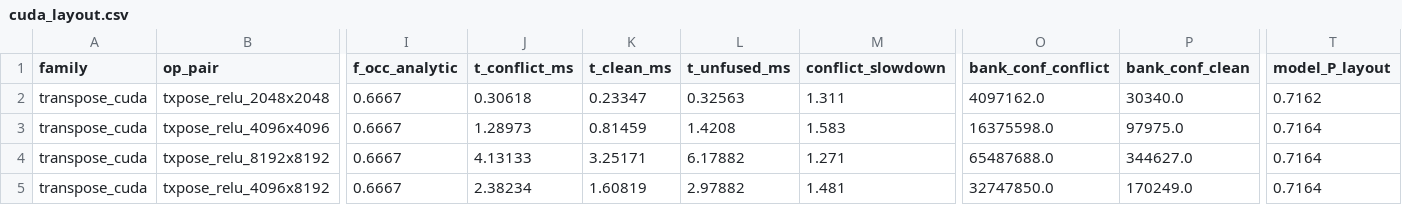
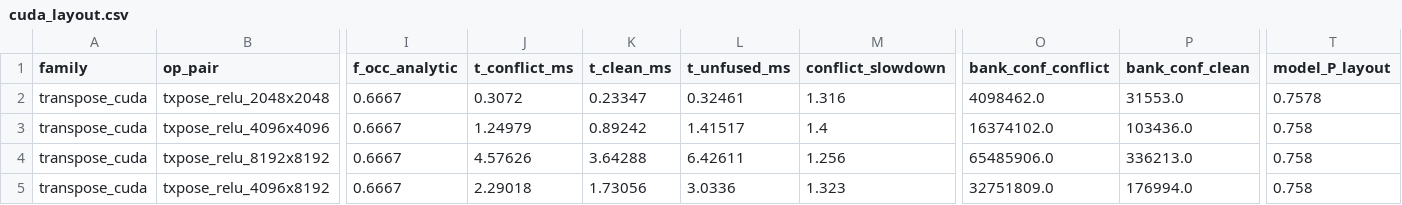
Before and after one commit to HansonZhang-cuhksz/fusion-anaylsis, a CSV file: data/cuda_layout.csv, drawn as a sheet; only a part is shown, gaps mark what is left out; the diff names each change by its address in the sheet, - before the commit and + after, or states it on an @@ line.

```diff
--- a/data/cuda_layout.csv
+++ b/data/cuda_layout.csv
-J2 (t_conflict_ms): 0.30618
+J2 (t_conflict_ms): 0.3072
-L2 (t_unfused_ms): 0.32563
+L2 (t_unfused_ms): 0.32461
-M2 (conflict_slowdown): 1.311
+M2 (conflict_slowdown): 1.316
-O2 (bank_conf_conflict): 4097162.0
+O2 (bank_conf_conflict): 4098462.0
-P2 (bank_conf_clean): 30340.0
+P2 (bank_conf_clean): 31553.0
-T2 (model_P_layout): 0.7162
+T2 (model_P_layout): 0.7578
-J3 (t_conflict_ms): 1.28973
+J3 (t_conflict_ms): 1.24979
-K3 (t_clean_ms): 0.81459
+K3 (t_clean_ms): 0.89242
-L3 (t_unfused_ms): 1.4208
+L3 (t_unfused_ms): 1.41517
-M3 (conflict_slowdown): 1.583
+M3 (conflict_slowdown): 1.4
-O3 (bank_conf_conflict): 16375598.0
+O3 (bank_conf_conflict): 16374102.0
-P3 (bank_conf_clean): 97975.0
+P3 (bank_conf_clean): 103436.0
-T3:T5 (model_P_layout): 0.7164
+T3:T5 (model_P_layout): 0.758
-J4 (t_conflict_ms): 4.13133
+J4 (t_conflict_ms): 4.57626
-K4 (t_clean_ms): 3.25171
+K4 (t_clean_ms): 3.64288
-L4 (t_unfused_ms): 6.17882
+L4 (t_unfused_ms): 6.42611
-M4 (conflict_slowdown): 1.271
+M4 (conflict_slowdown): 1.256
-O4 (bank_conf_conflict): 65487688.0
+O4 (bank_conf_conflict): 65485906.0
-P4 (bank_conf_clean): 344627.0
+P4 (bank_conf_clean): 336213.0
-J5 (t_conflict_ms): 2.38234
+J5 (t_conflict_ms): 2.29018
-K5 (t_clean_ms): 1.60819
+K5 (t_clean_ms): 1.73056
-L5 (t_unfused_ms): 2.97882
+L5 (t_unfused_ms): 3.0336
-M5 (conflict_slowdown): 1.481
+M5 (conflict_slowdown): 1.323
-O5 (bank_conf_conflict): 32747850.0
+O5 (bank_conf_conflict): 32751809.0
-P5 (bank_conf_clean): 170249.0
+P5 (bank_conf_clean): 176994.0
```
Also changed, not shown: data/microbench_timing.csv, 13 other files.
